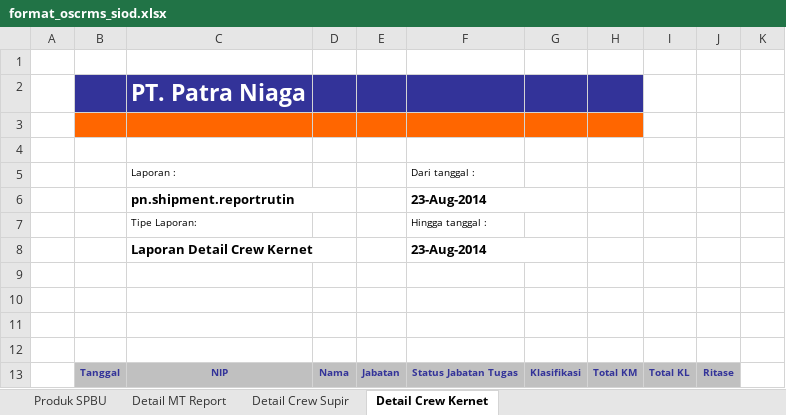
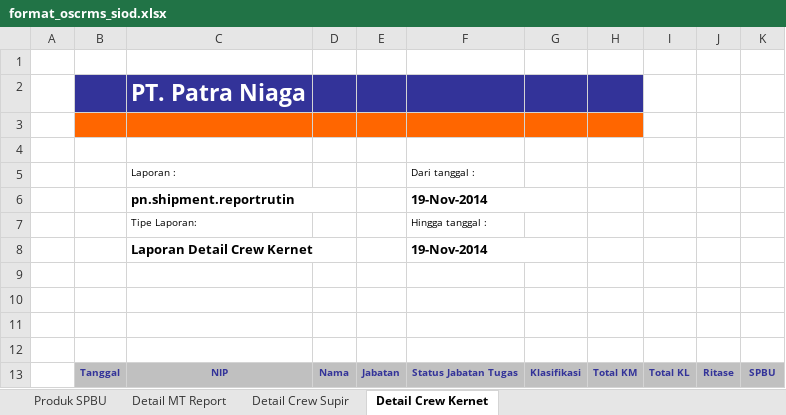
Before and after one commit to ansharabdullah/RMS, an Excel workbook: downloads/format_oscrms_siod.xlsx, sheet Detail Crew Kernet, drawn as a sheet; values as stored, in another font and other column widths than the file's, no borders; the diff names each change by its address in the sheet, - before the commit and + after, or states it on an @@ line.

```diff
--- a/downloads/format_oscrms_siod.xlsx (sheet Detail Crew Kernet)
+++ b/downloads/format_oscrms_siod.xlsx (sheet Detail Crew Kernet)
-F6: 23-Aug-2014
+F6: 19-Nov-2014
-F8: 23-Aug-2014
+F8: 19-Nov-2014
-K13: (empty)
+K13: SPBU
-K13 fill: none
+K13 fill: #C0C0C0
```
Also changed, not shown: sheet Detail Crew Supir, sheet Produk SPBU, sheet Detail MT Report.
